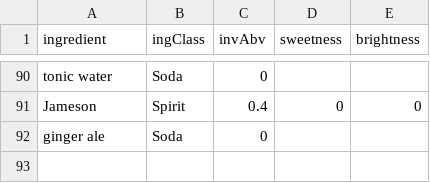
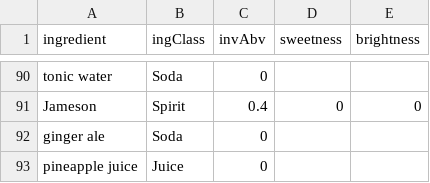
Before and after one commit to ntbloom/drinkbase, a CSV file: deployment/pgsql/data/ingredients.csv, drawn as a sheet; only a part is shown, gaps mark what is left out.

```diff
--- a/deployment/pgsql/data/ingredients.csv
+++ b/deployment/pgsql/data/ingredients.csv
@@ -92 +92,2 @@ Jameson,Spirit,0.4,0,0
 ginger ale,Soda,0,,
+pineapple juice,Juice,0,,
```
Also changed, not shown: deployment/pgsql/data/prep.csv, deployment/pgsql/data/recipes.csv.
